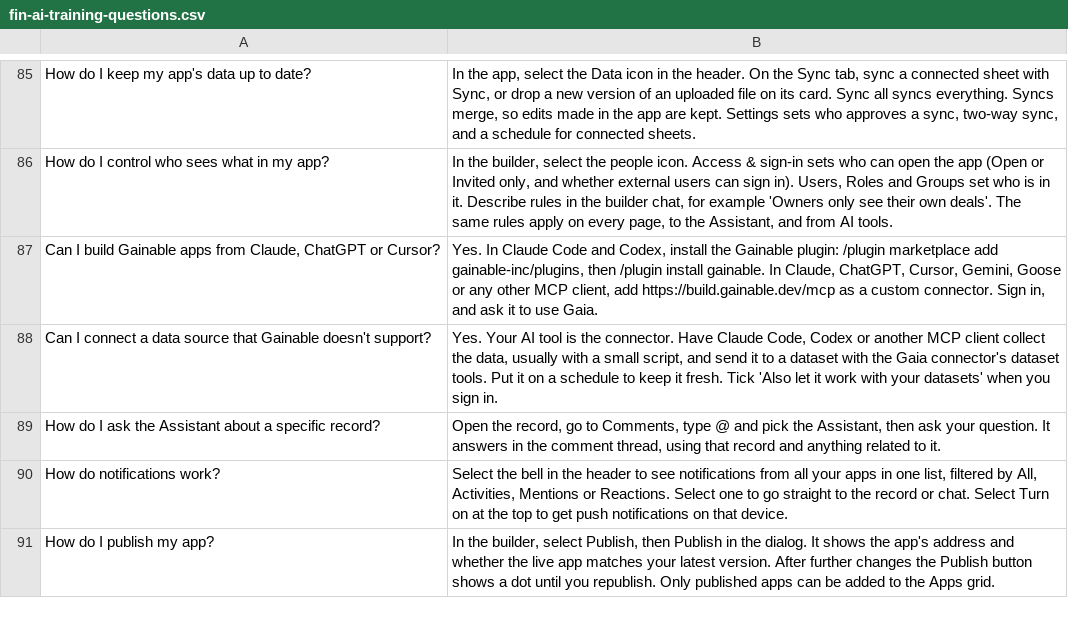
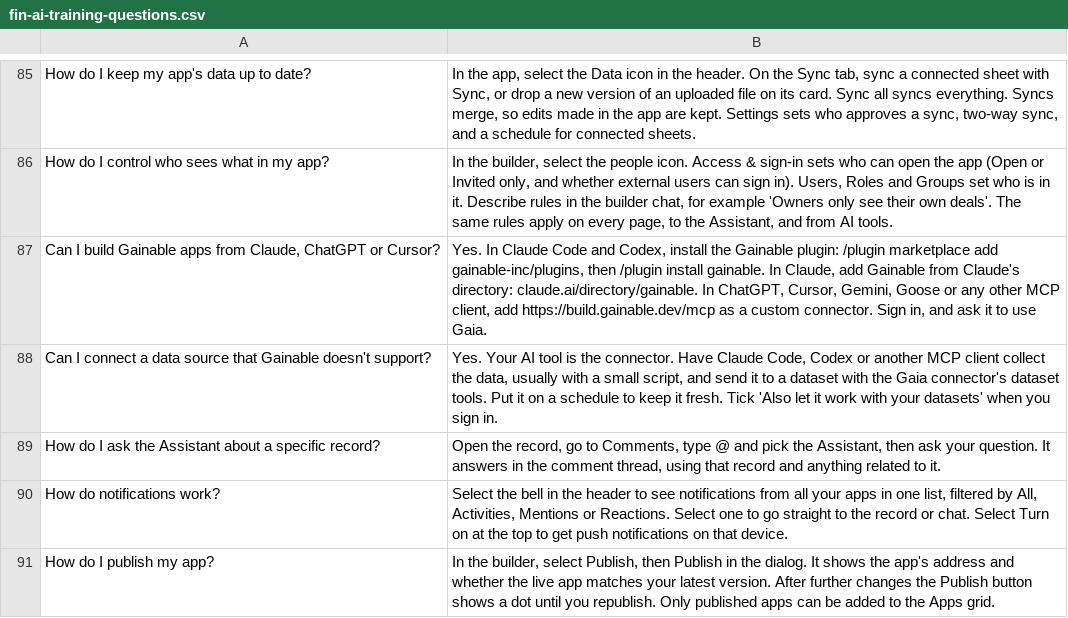
Before and after one commit to gainable-inc/docs, a CSV file: fin-ai-training-questions.csv, drawn as a sheet; only a part is shown, gaps mark what is left out.

```diff
--- a/fin-ai-training-questions.csv
+++ b/fin-ai-training-questions.csv
@@ -86,3 +86,3 @@
 "How do I control who sees what in my app?","In the builder, select the people icon. Access & sign-in sets who can open the app (Open or Invited only, and whether external users can sign in). Users, Roles and Groups set who is in it. Describe rules in the builder chat, for example 'Owners only see their own deals'. The same rules apply on every page, to the Assistant, and from AI tools."
-"Can I build Gainable apps from Claude, ChatGPT or Cursor?","Yes. In Claude Code and Codex, install the Gainable plugin: /plugin marketplace add gainable-inc/plugins, then /plugin install gainable. In Claude, ChatGPT, Cursor, Gemini, Goose or any other MCP client, add https://build.gainable.dev/mcp as a custom connector. Sign in, and ask it to use Gaia."
+"Can I build Gainable apps from Claude, ChatGPT or Cursor?","Yes. In Claude Code and Codex, install the Gainable plugin: /plugin marketplace add gainable-inc/plugins, then /plugin install gainable. In Claude, add Gainable from Claude's directory: claude.ai/directory/gainable. In ChatGPT, Cursor, Gemini, Goose or any other MCP client, add https://build.gainable.dev/mcp as a custom connector. Sign in, and ask it to use Gaia."
 "Can I connect a data source that Gainable doesn't support?","Yes. Your AI tool is the connector. Have Claude Code, Codex or another MCP client collect the data, usually with a small script, and send it to a dataset with the Gaia connector's dataset tools. Put it on a schedule to keep it fresh. Tick 'Also let it work with your datasets' when you sign in."
```
Also changed, not shown: 3 other files.
